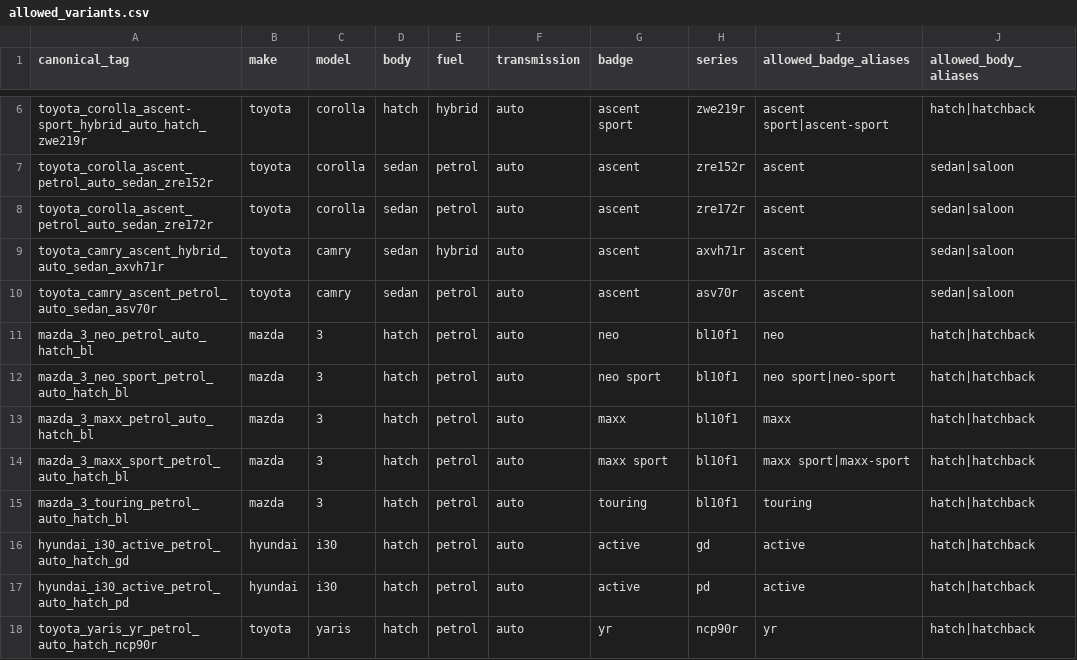
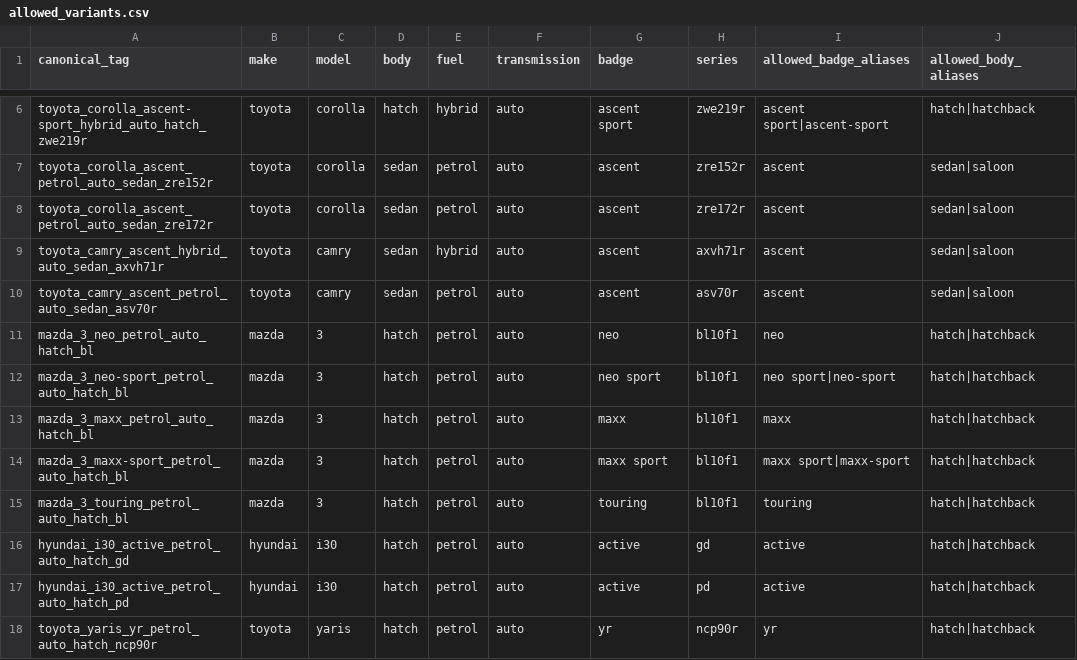
Before and after one commit to fallen-pc/autosniper, a CSV file: config/allowed_variants.csv, drawn as a sheet; only a part is shown, gaps mark what is left out; the diff names each change by its address in the sheet, - before the commit and + after, or states it on an @@ line.

```diff
--- a/config/allowed_variants.csv
+++ b/config/allowed_variants.csv
-A12 (canonical_tag): mazda_3_neo_sport_petrol_auto_hatch_bl
+A12 (canonical_tag): mazda_3_neo-sport_petrol_auto_hatch_bl
-A14 (canonical_tag): mazda_3_maxx_sport_petrol_auto_hatch_bl
+A14 (canonical_tag): mazda_3_maxx-sport_petrol_auto_hatch_bl
```
Also changed, not shown: config/curve_aliases.csv, 4 other files.
